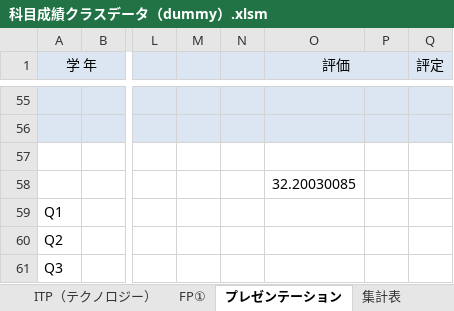
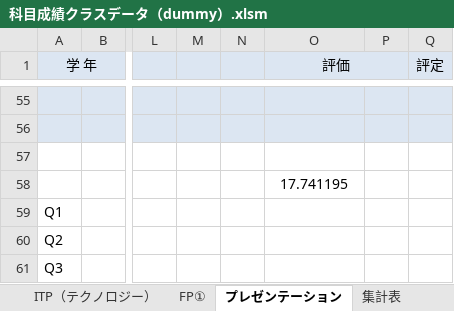
Before and after one commit to ckg19002/UiPath, an Excel workbook: コレクション演習/files/課題３/科目成績クラスデータ（dummy）.xlsm, sheet プレゼンテーション, drawn as a sheet; only a part is shown, gaps mark what is left out; values as stored, in another font and other column widths than the file's, no borders; conditional formats not drawn; the diff covers the shown part only; the diff names each change by its address in the sheet, - before the commit and + after, or states it on an @@ line.

```diff
--- a/コレクション演習/files/課題３/科目成績クラスデータ（dummy）.xlsm (sheet プレゼンテーション)
+++ b/コレクション演習/files/課題３/科目成績クラスデータ（dummy）.xlsm (sheet プレゼンテーション)
-O58 (評価): 32.20030085
+O58 (評価): 17.741195
```
Also changed, not shown: 2 added rows, 2 removed rows and 30 edited cells elsewhere in this sheet, sheet FP②, sheet ITP（テクノロジー）, sheet PowerPoint, sheet FP①, sheet ITP（マネージメント）, sheet キャリアプラン, 2 more sheets, charts or pictures, 3 other files.
